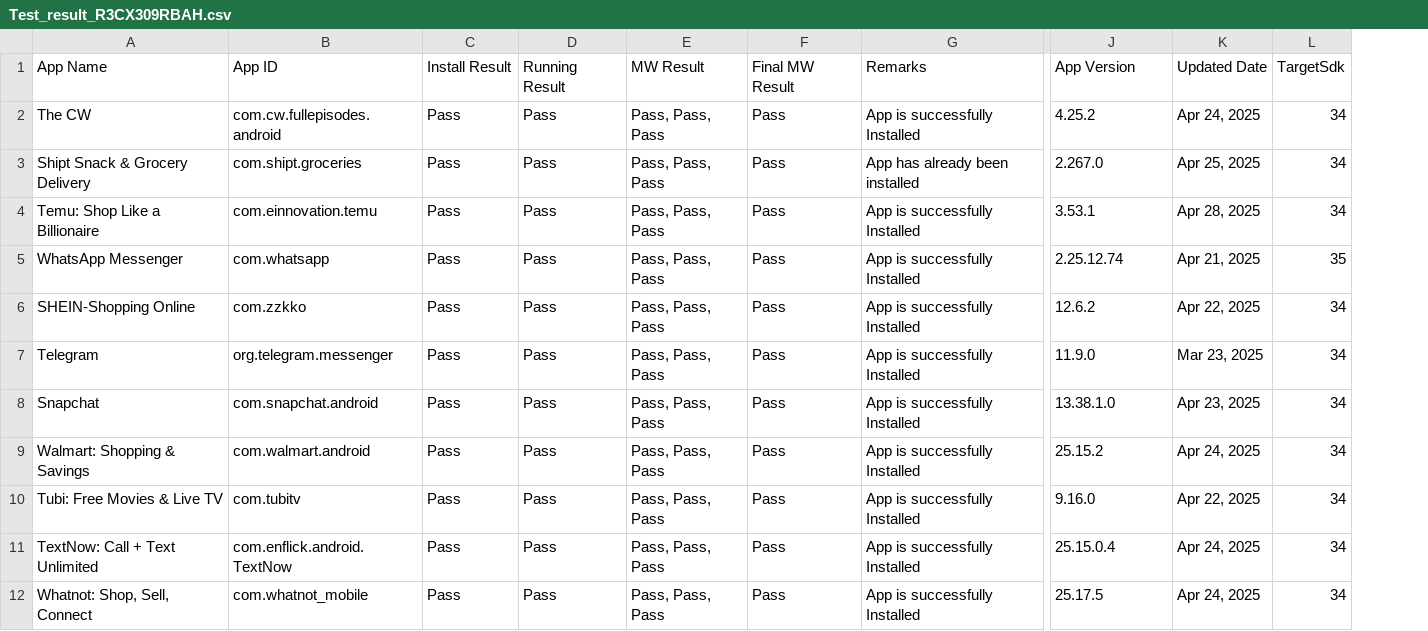
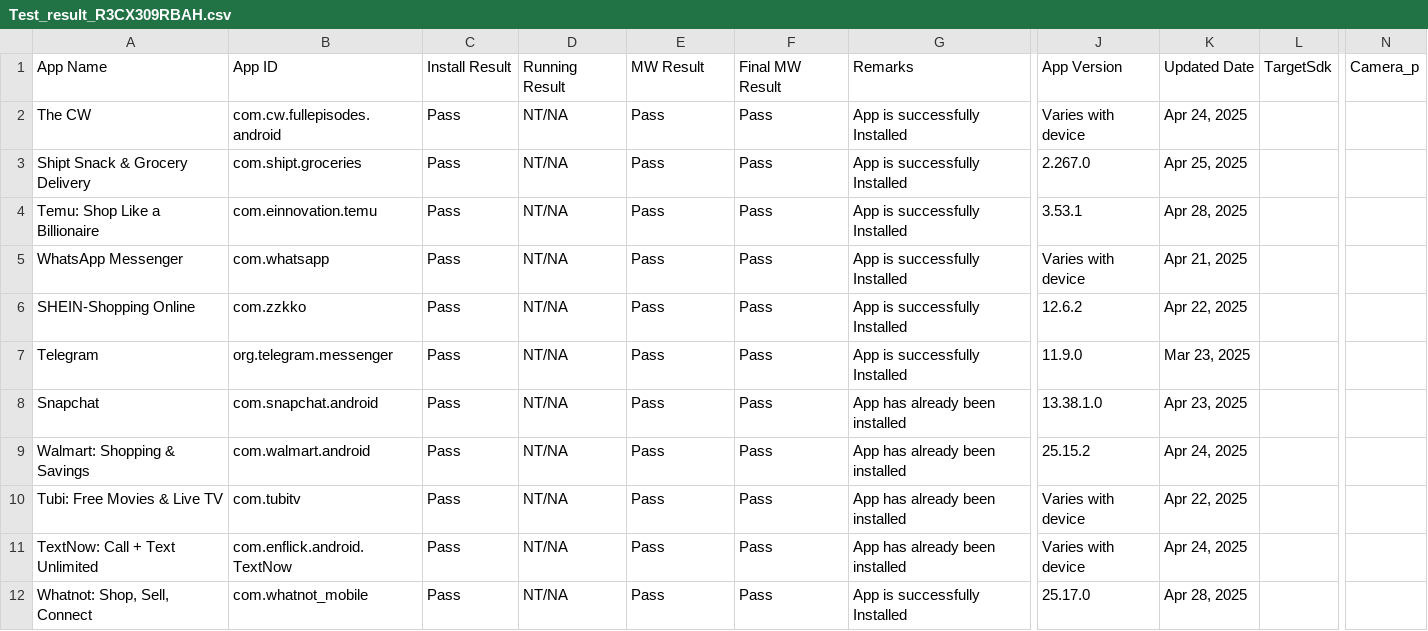
Before and after one commit to TaTehun/App_Automation_Tool, a CSV file: Test_result_R3CX309RBAH.csv, drawn as a sheet; only a part is shown, gaps mark what is left out; removed rows and columns are numbered as before the commit, all else as after; the diff covers the shown part only; the diff names each change by its address in the sheet, - before the commit and + after, or states it on an @@ line.

```diff
--- a/Test_result_R3CX309RBAH.csv
+++ b/Test_result_R3CX309RBAH.csv
+column D, rows 1-12: Running Result | NT/NA | NT/NA | NT/NA | NT/NA | NT/NA | NT/NA | NT/NA | NT/NA | NT/NA | NT/NA | NT/NA
-column E, rows 1-12: MW Result | Pass, Pass, Pass | Pass, Pass, Pass | Pass, Pass, Pass | Pass, Pass, Pass | Pass, Pass, Pass | Pass, Pass, Pass | Pass, Pass, Pass | Pass, Pass, Pass | Pass, Pass, Pass | Pass, Pass, Pass | Pass, Pass, Pass
-column L, rows 1-12: TargetSdk | 34 | 34 | 34 | 35 | 34 | 34 | 34 | 34 | 34 | 34 | 34
+column L, row 1: TargetSdk
+column N, row 1: Camera_p
-E1: Running Result
+E1: MW Result
-J2: 4.25.2
+J2: Varies with device
-G3: App has already been installed
+G3: App is successfully Installed
-J5: 2.25.12.74
+J5: Varies with device
-G8:G11: App is successfully Installed
+G8:G11: App has already been installed
-J10: 9.16.0
+J10: Varies with device
-J11: 25.15.0.4
+J11: Varies with device
-J12: 25.17.5
+J12: 25.17.0
-K12: Apr 24, 2025
+K12: Apr 28, 2025
```
Also changed, not shown: 1 added row, 1 removed row and 21 edited cells elsewhere in this file, Test_result_R3CW808VKSP.csv, Test_result_R3CWA0H542D.csv, 4 other files.
